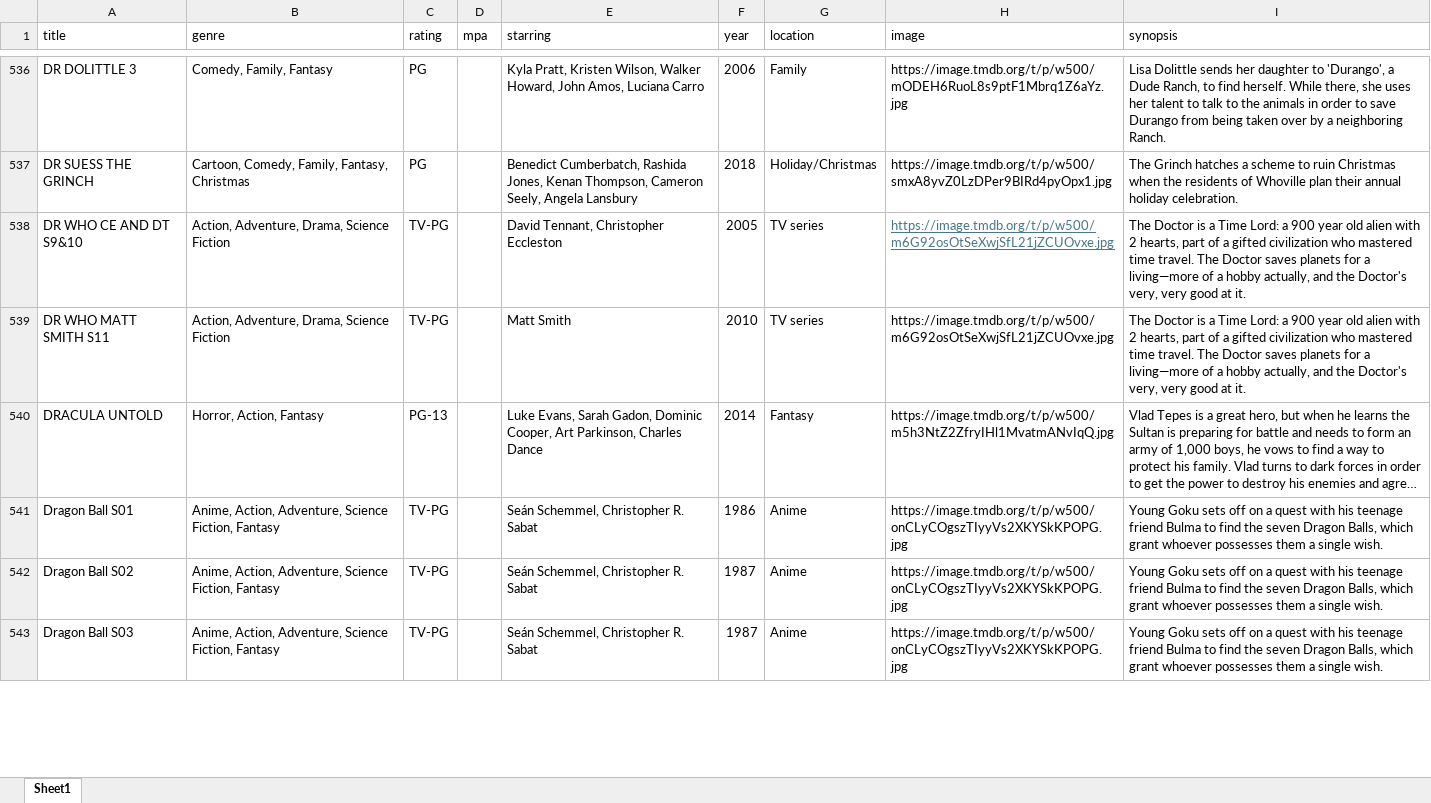
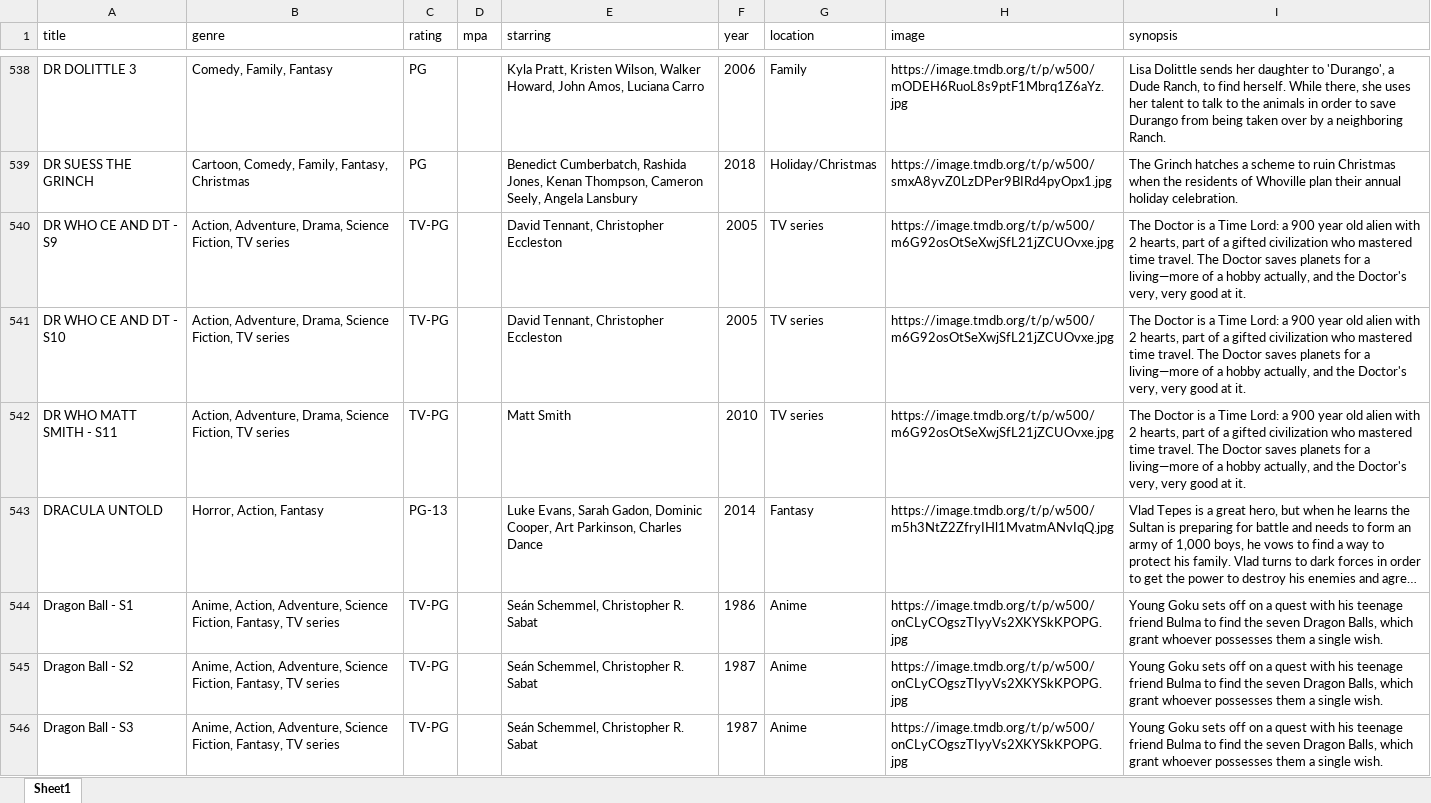
Before and after one commit to bcrossley712/reelvault, an Excel workbook: public/movies.xlsx, sheet Sheet1, drawn as a sheet; only a part is shown, gaps mark what is left out; long unchanged cells end in …; values as stored, in another font and other column widths than the file's, no borders; addresses are those after the commit; the diff covers the shown part only; the diff names each change by its address in the sheet, - before the commit and + after, or states it on an @@ line.

Commit message:
Update smart search, tv series id, and movies

```diff
--- a/public/movies.xlsx (sheet Sheet1)
+++ b/public/movies.xlsx (sheet Sheet1)
+row 540: DR WHO CE AND DT - S9 | Action, Adventure, Drama, Science Fiction, TV series | TV-PG |  | David Tennant, Christopher Eccleston | 2005 | TV series | https://image.tmdb.org/t/p/w500/m6G92osOtSeXwjSfL21jZCUOvxe.jpg | The Doctor is a Time Lord: a 900 year old alien with 2 hearts, part of a gifted civilization who mastered time travel. The Doctor saves planets for a living—more of a hobby actually, and the Doctor's very, very good at it.
-A541 (title): DR WHO CE AND DT S9&10
+A541 (title): DR WHO CE AND DT - S10
-B541:B542 (genre): …Drama, Science Fiction
+B541:B542 (genre): …Drama, Science Fiction, TV series
@@ H541 underline: on → off, text colour: #467886 → black @@
-A542 (title): DR WHO MATT SMITH S11
+A542 (title): DR WHO MATT SMITH - S11
-A544 (title): Dragon Ball S01
+A544 (title): Dragon Ball - S1
-B544:B546 (genre): …Science Fiction, Fantasy
+B544:B546 (genre): …Science Fiction, Fantasy, TV series
-A545 (title): Dragon Ball S02
+A545 (title): Dragon Ball - S2
-A546 (title): Dragon Ball S03
+A546 (title): Dragon Ball - S3
```
Also changed, not shown: 19 added rows, 2 removed rows, 662 edited cells and cell formats elsewhere in this sheet, 1 other file.
